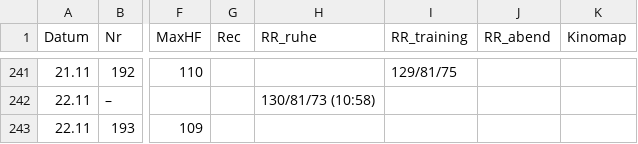
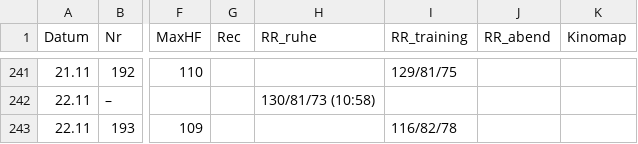
Before and after one commit to HelmutQualtinger/training, a CSV file: training_log.csv, drawn as a sheet; only a part is shown, gaps mark what is left out; the diff names each change by its address in the sheet, - before the commit and + after, or states it on an @@ line.

```diff
--- a/training_log.csv
+++ b/training_log.csv
-I243 (RR_training): (empty)
+I243 (RR_training): 116/82/78
```
Also changed, not shown: 1 other file.
